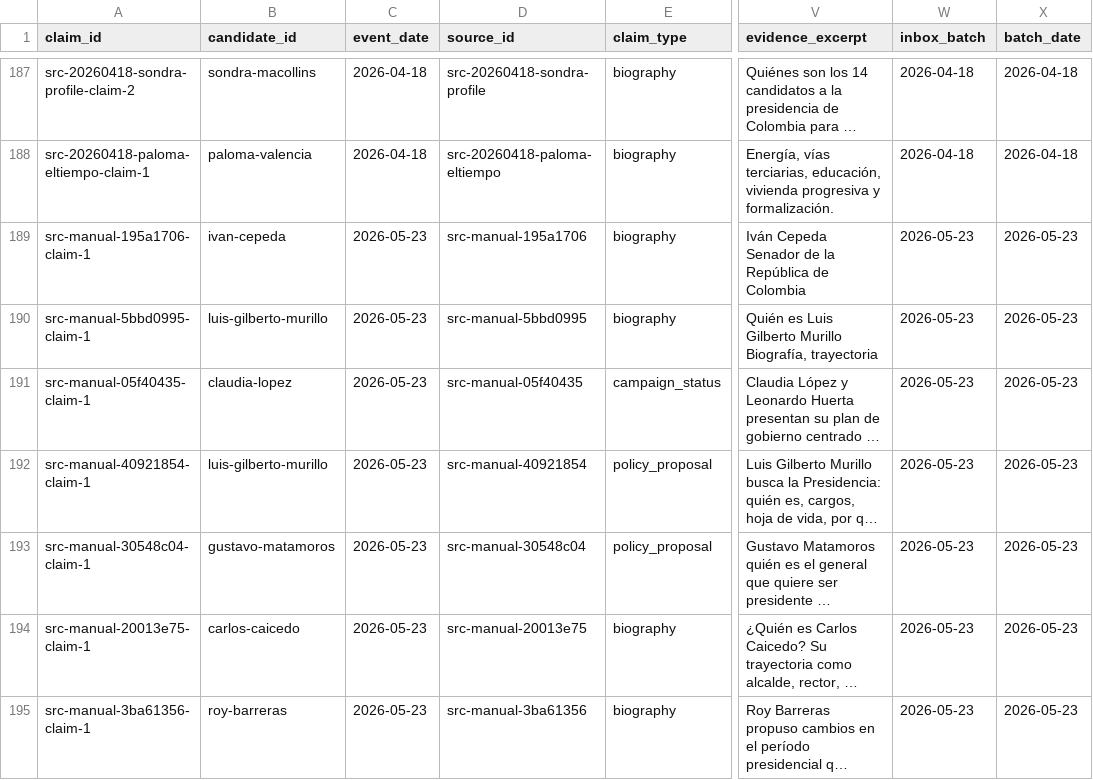
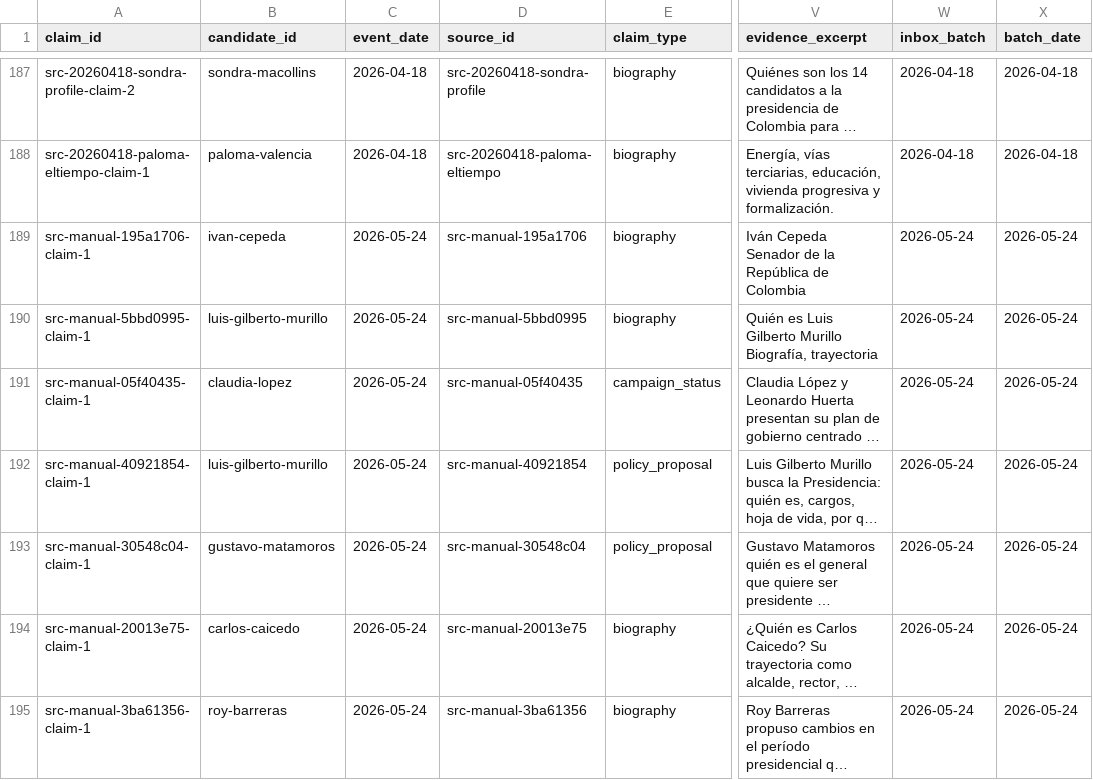
Before and after one commit to randrescastaneda/presidentes_colombia_2026, a CSV file: data/processed/claim_records.csv, drawn as a sheet; only a part is shown, gaps mark what is left out; long unchanged cells end in …; the diff covers the shown part only; the diff names each change by its address in the sheet, - before the commit and + after, or states it on an @@ line.

```diff
--- a/data/processed/claim_records.csv
+++ b/data/processed/claim_records.csv
-C189:C195 (event_date): 2026-05-23
+C189:C195 (event_date): 2026-05-24
-W189:W195 (inbox_batch): 2026-05-23
+W189:W195 (inbox_batch): 2026-05-24
-X189:X195 (batch_date): 2026-05-23
+X189:X195 (batch_date): 2026-05-24
```
Also changed, not shown: 1 removed row and 74 edited cells elsewhere in this file, data/processed/candidate_dossiers.csv, data/processed/manual_source_library.csv, 46 other files.
